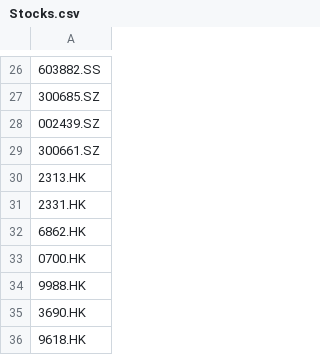
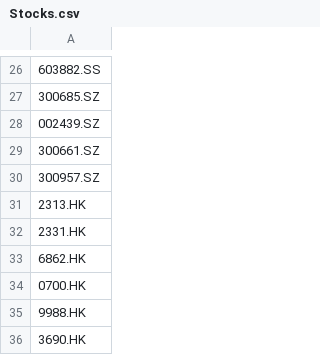
Before and after one commit to limhongwei/stocks, a CSV file: Stocks.csv, drawn as a sheet; only a part is shown, gaps mark what is left out; the shorter side is filled out with more unchanged rows; the diff names each change by its address in the sheet, - before the commit and + after, or states it on an @@ line.

Commit message:
Update Stocks.csv

```diff
--- a/Stocks.csv
+++ b/Stocks.csv
+row 30: 300957.SZ
```
